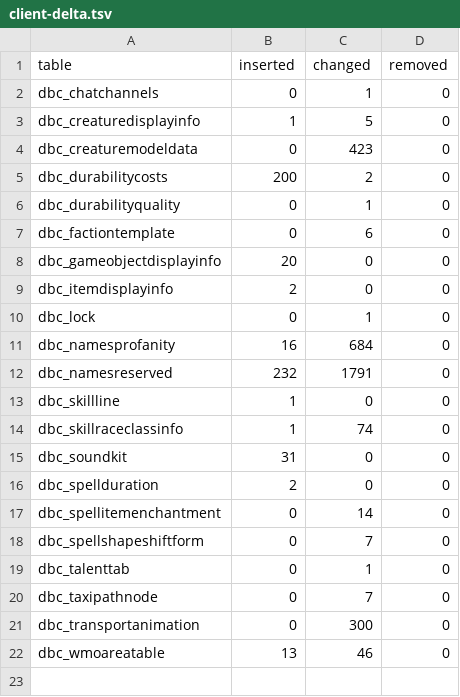
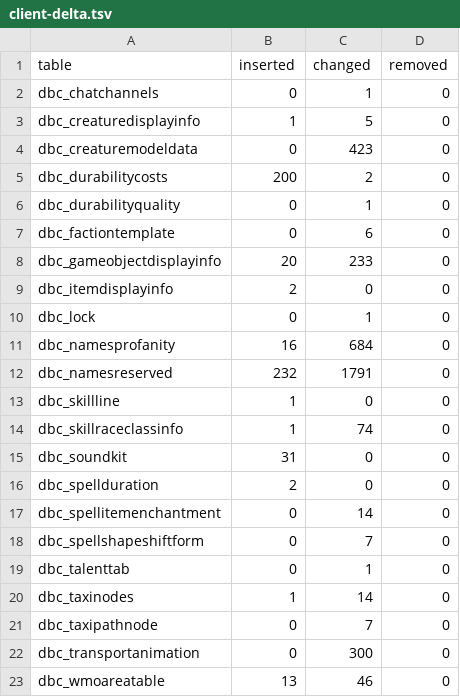
Before and after one commit to smangos-project/smangos, a TSV file: tools/database_tool/Verify/client-delta.tsv, drawn as a sheet.

```diff
--- a/tools/database_tool/Verify/client-delta.tsv
+++ b/tools/database_tool/Verify/client-delta.tsv
@@ -7,3 +7,3 @@ dbc_durabilityquality	0	1	0
 dbc_factiontemplate	0	6	0
-dbc_gameobjectdisplayinfo	20	0	0
+dbc_gameobjectdisplayinfo	20	233	0
 dbc_itemdisplayinfo	2	0	0
@@ -19,2 +19,3 @@ dbc_spellshapeshiftform	0	7	0
 dbc_talenttab	0	1	0
+dbc_taxinodes	1	14	0
 dbc_taxipathnode	0	7	0
```
Also changed, not shown: tools/database_tool/Verify/references.tsv, 8 other files.
